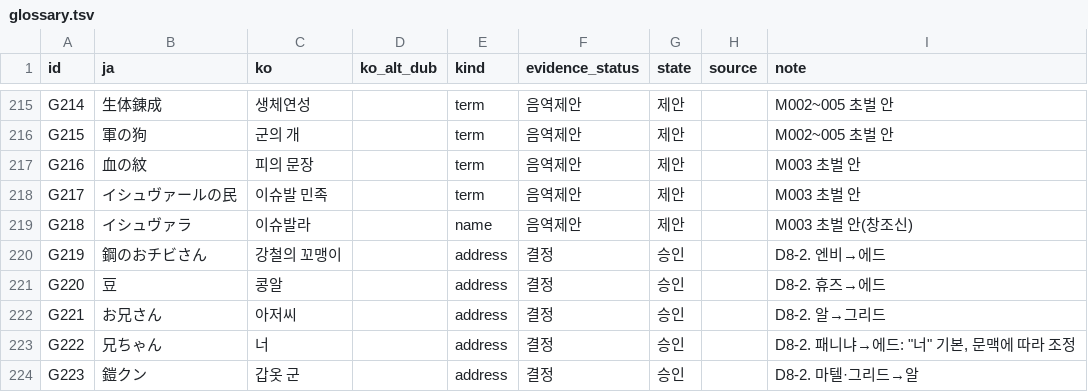
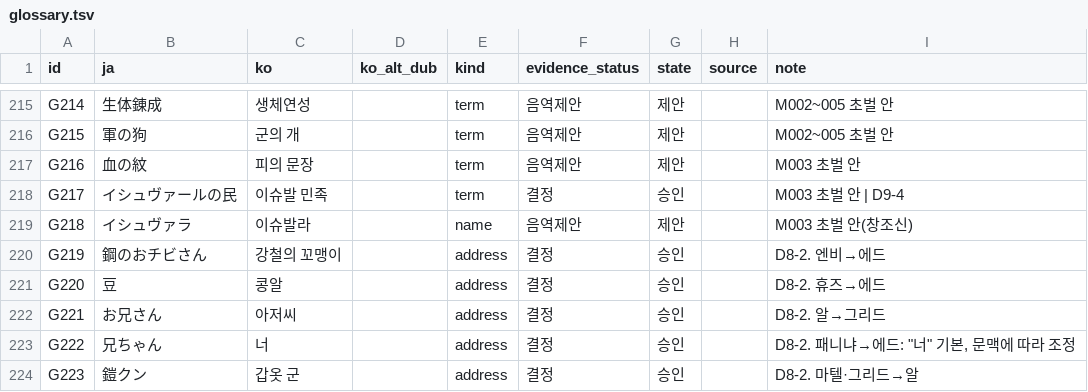
Before and after one commit to stPark-dev/Hagane_Psp_Korean, a TSV file: text/glossary.tsv, drawn as a sheet; only a part is shown, gaps mark what is left out; the diff covers the shown part only.

```diff
--- a/text/glossary.tsv
+++ b/text/glossary.tsv
@@ -217,3 +217,3 @@ G215	軍の狗	군의 개		term	음역제안	제안		M002~005 초벌 안
 G216	血の紋	피의 문장		term	음역제안	제안		M003 초벌 안
-G217	イシュヴァールの民	이슈발 민족		term	음역제안	제안		M003 초벌 안
+G217	イシュヴァールの民	이슈발 민족		term	결정	승인		M003 초벌 안 | D9-4
 G218	イシュヴァラ	이슈발라		name	음역제안	제안		M003 초벌 안(창조신)
```
Also changed, not shown: 25 added rows elsewhere in this file, 21 other files.
